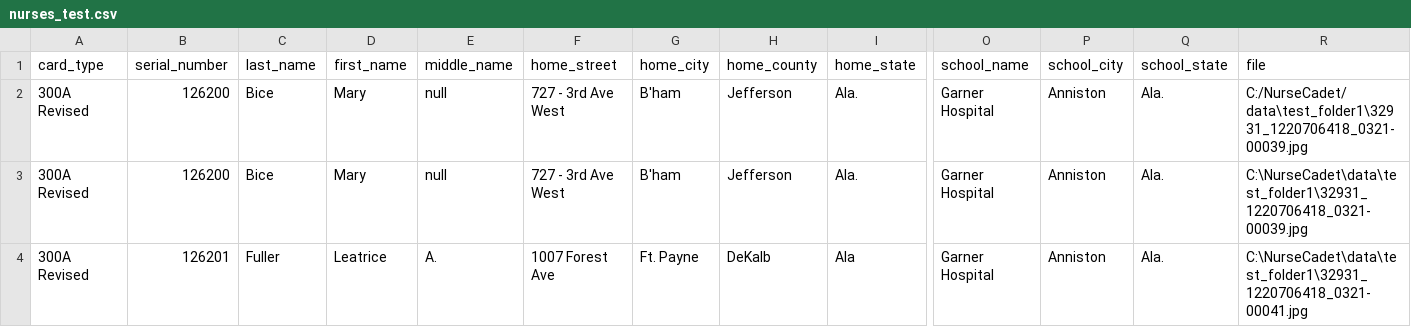
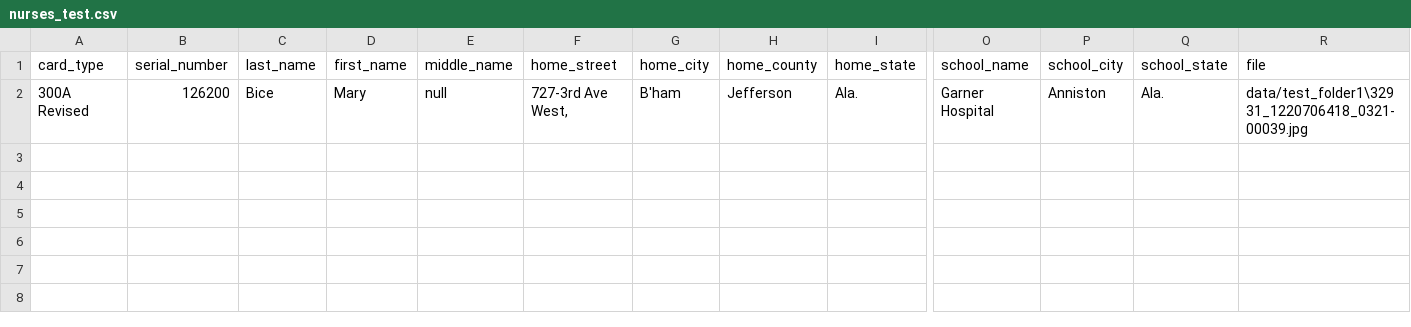
Before and after one commit to manolodalbo/nurse_cadet, a CSV file: output/nurses_test.csv, drawn as a sheet; only a part is shown, gaps mark what is left out; removed rows and columns are numbered as before the commit, all else as after; rows hold the shown columns only; the diff names each change by its address in the sheet, - before the commit and + after, or states it on an @@ line.

```diff
--- a/output/nurses_test.csv
+++ b/output/nurses_test.csv
-row 2: 300A Revised | 126200 | Bice | Mary | null | 727 - 3rd Ave West | B'ham | Jefferson | Ala. | Garner Hospital | Anniston | Ala. | C:/NurseCadet/data\test_folder1\32931_1220706418_0321-00039.jpg
-F2 (home_street): 727 - 3rd Ave West
+F2 (home_street): 727-3rd Ave West,
-R2 (file): C:\NurseCadet\data\test_folder1\32931_1220706418_0321-00039.jpg
+R2 (file): data/test_folder1\32931_1220706418_0321-00039.jpg
-row 4: 300A Revised | 126201 | Fuller | Leatrice | A. | 1007 Forest Ave | Ft. Payne | DeKalb | Ala | Garner Hospital | Anniston | Ala. | C:\NurseCadet\data\test_folder1\32931_1220706418_0321-00041.jpg
```
Also changed, not shown: 3 other files.
